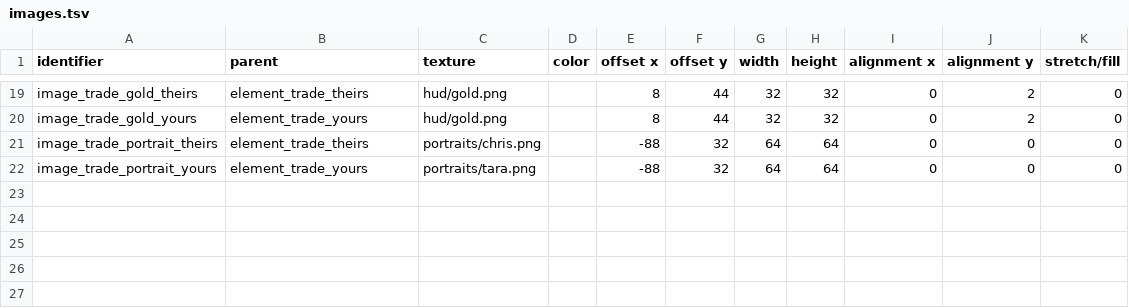
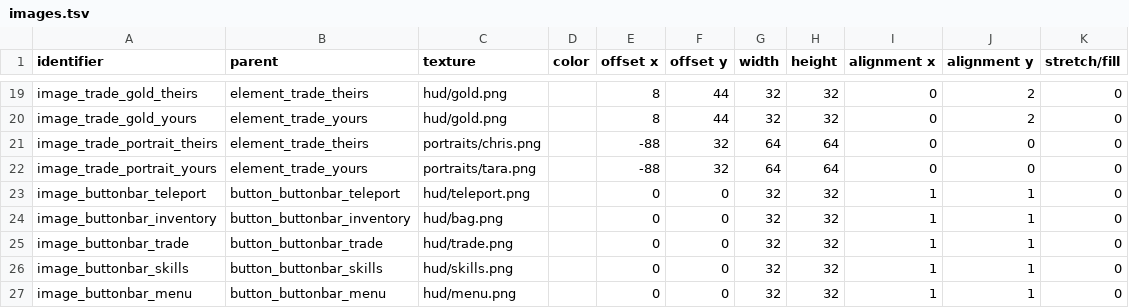
Before and after one commit to jazztickets/choria, a TSV file: working/tables/ui/images.tsv, drawn as a sheet; only a part is shown, gaps mark what is left out.

Commit message:
updated button bar removed client state clean up

```diff
--- a/working/tables/ui/images.tsv
+++ b/working/tables/ui/images.tsv
@@ -22 +22,6 @@ image_trade_portrait_theirs	element_trade_theirs	portraits/chris.png		-88	32	64
 image_trade_portrait_yours	element_trade_yours	portraits/tara.png		-88	32	64	64	0	0	0
+image_buttonbar_teleport	button_buttonbar_teleport	hud/teleport.png		0	0	32	32	1	1	0
+image_buttonbar_inventory	button_buttonbar_inventory	hud/bag.png		0	0	32	32	1	1	0
+image_buttonbar_trade	button_buttonbar_trade	hud/trade.png		0	0	32	32	1	1	0
+image_buttonbar_skills	button_buttonbar_skills	hud/skills.png		0	0	32	32	1	1	0
+image_buttonbar_menu	button_buttonbar_menu	hud/menu.png		0	0	32	32	1	1	0
```
Also changed, not shown: working/tables/ui/styles.tsv, 21 other files.
